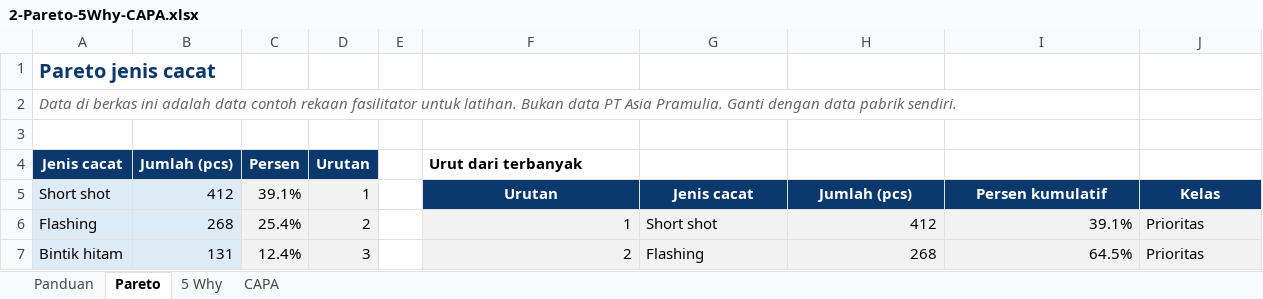
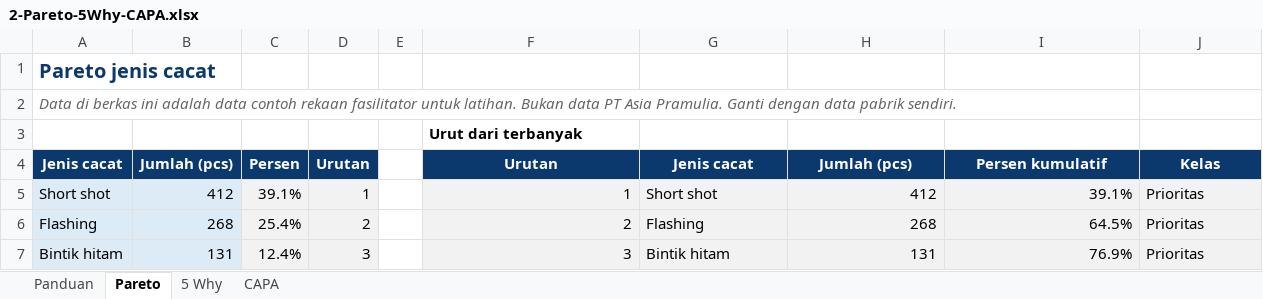
Before and after one commit to academy-sanggabiz/sanggabiz-proposal, an Excel workbook: asia-pramulia/alat-bantu/2-Pareto-5Why-CAPA.xlsx, sheet Pareto, drawn as a sheet; only a part is shown; values as stored, in another font and other column widths than the file's, no borders; charts and pictures not drawn; the diff covers the shown part only; the diff names each change by its address in the sheet, - before the commit and + after, or states it on an @@ line.

```diff
--- a/asia-pramulia/alat-bantu/2-Pareto-5Why-CAPA.xlsx (sheet Pareto)
+++ b/asia-pramulia/alat-bantu/2-Pareto-5Why-CAPA.xlsx (sheet Pareto)
-F3: (empty)
+F3: Urut dari terbanyak
-F4: Urut dari terbanyak
+F4: Urutan
-F4:J4 fill: none
+F4:J4 fill: #0B396D
@@ F4 text colour: black → #FFFFFF, alignment: left → center @@
-G4: (empty)
+G4: Jenis cacat
-H4: (empty)
+H4: Jumlah (pcs)
-I4: (empty)
+I4: Persen kumulatif
-J4: (empty)
+J4: Kelas
-F5: Urutan
+F5: 1
@@ F5:J5 fill: #0B396D → #F2F2F2, bold: on → off, text colour: #FFFFFF → black @@
-F5 alignment: center
+F5 alignment: right
-G5: Jenis cacat
+G5: Short shot
-G5 alignment: center
+G5 alignment: left
-H5: Jumlah (pcs)
+H5: 412
-H5:I5 alignment: center
+H5:I5 alignment: right
-I5: Persen kumulatif
+I5: 39.1%
-J5: Kelas
+J5: Prioritas
-J5 alignment: center
+J5 alignment: left
-F6: 1
+F6: 2
-G6: Short shot
+G6: Flashing
-H6: 412
+H6: 268
-I6: 39.1%
+I6: 64.5%
-F7: 2
+F7: 3
-G7: Flashing
+G7: Bintik hitam
-H7: 268
+H7: 131
-I7: 64.5%
+I7: 76.9%
```
Also changed, not shown: 1 removed row, 21 edited cells and cell formats elsewhere in this sheet, formulas that keep their value, charts or pictures, asia-pramulia/alat-bantu/1-Kalkulator-OEE.xlsx, asia-pramulia/alat-bantu/3-Anggaran-dan-Varians.xlsx, 33 other files.
